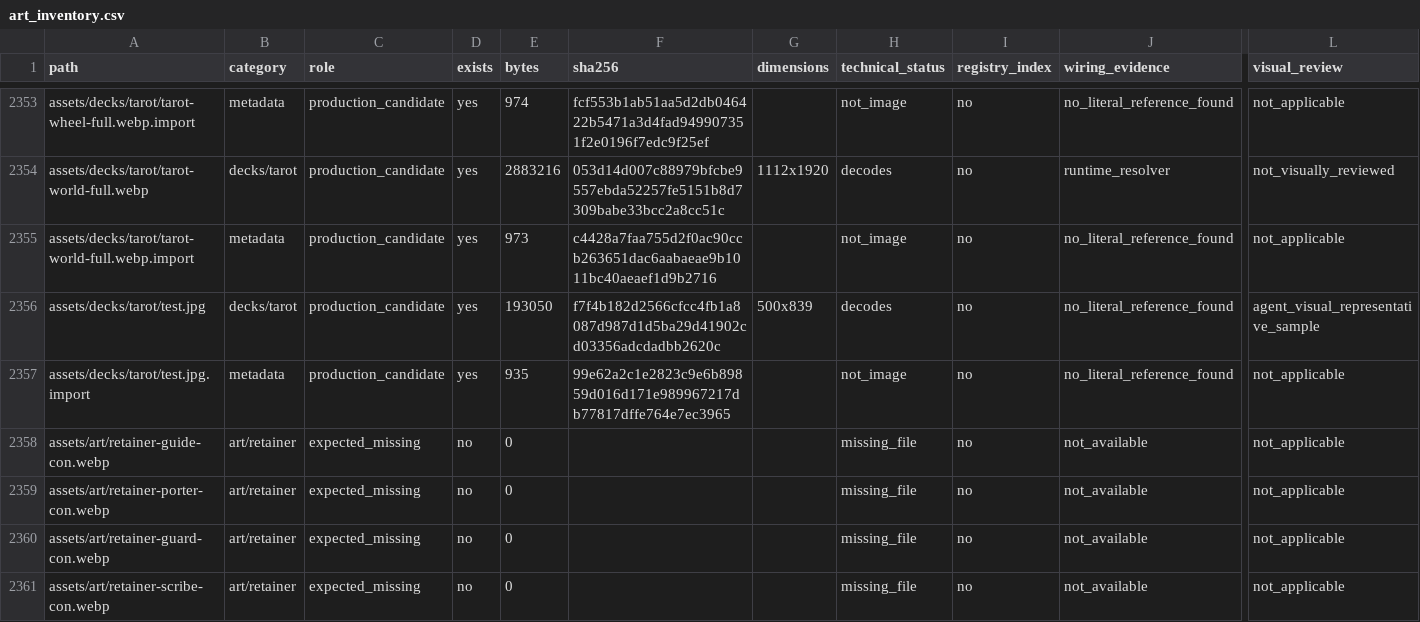
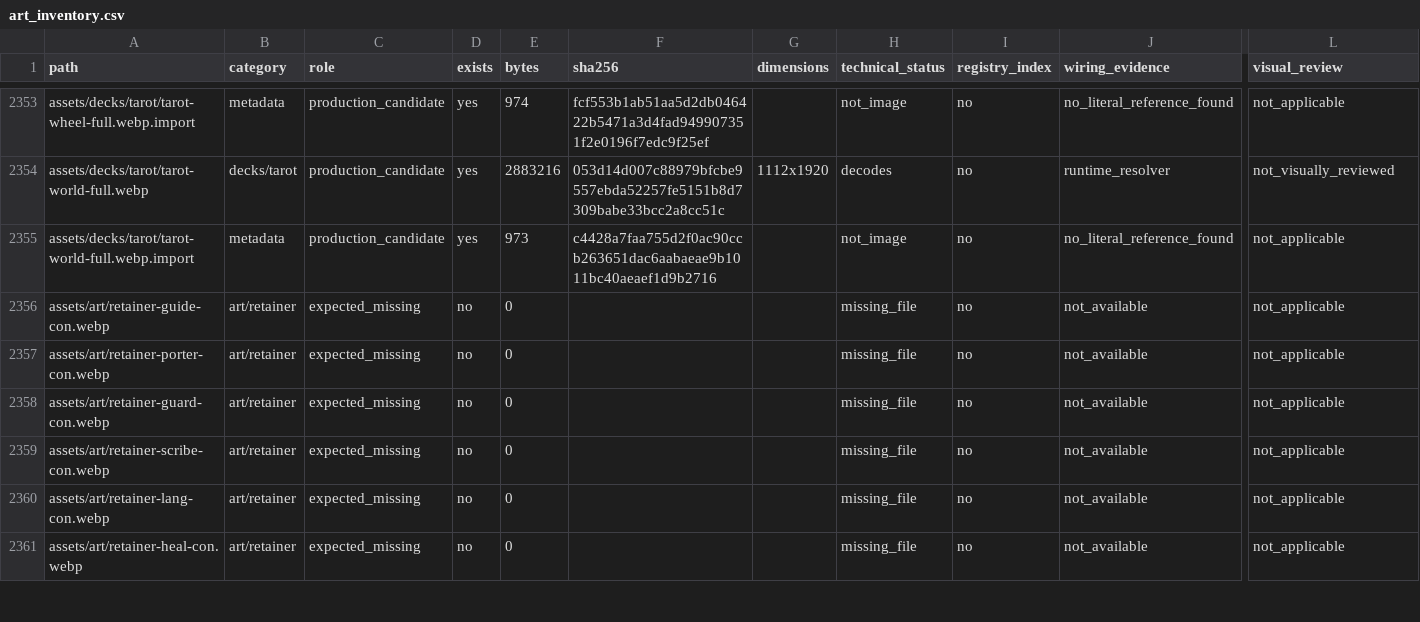
Before and after one commit to Zerong-Sun/atlas, a CSV file: fatequest/docs/library_audit/art_inventory.csv, drawn as a sheet; only a part is shown, gaps mark what is left out; the shorter side is filled out with more unchanged rows; rows hold the shown columns only; the diff names each change by its address in the sheet, - before the commit and + after, or states it on an @@ line.

Commit message:
Remove obsolete tarot test artifact

```diff
--- a/fatequest/docs/library_audit/art_inventory.csv
+++ b/fatequest/docs/library_audit/art_inventory.csv
-row 2356: assets/decks/tarot/test.jpg | decks/tarot | production_candidate | yes | 193050 | f7f4b182d2566cfcc4fb1a8087d987d1d5ba29d41902cd03356adcdadbb2620c | 500x839 | decodes | no | no_literal_reference_found | agent_visual_representative_sample
-row 2357: assets/decks/tarot/test.jpg.import | metadata | production_candidate | yes | 935 | 99e62a2c1e2823c9e6b89859d016d171e989967217db77817dffe764e7ec3965 |  | not_image | no | no_literal_reference_found | not_applicable
```
Also changed, not shown: 7 other files.
